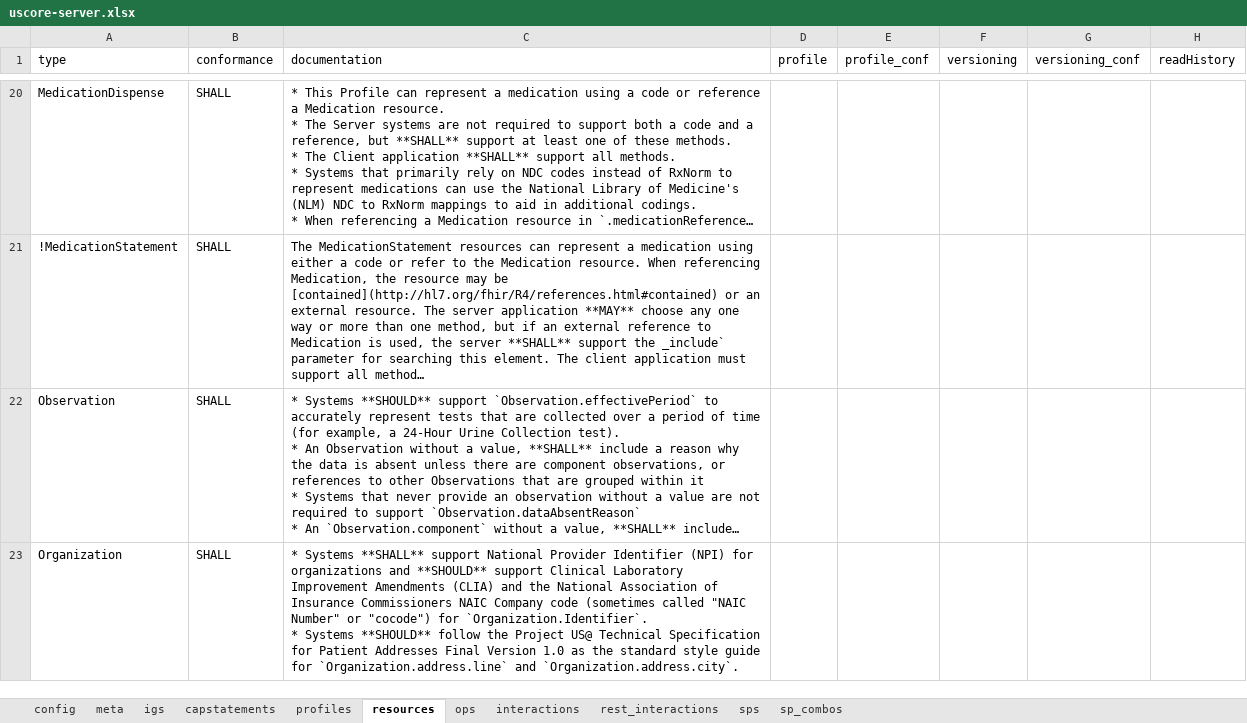
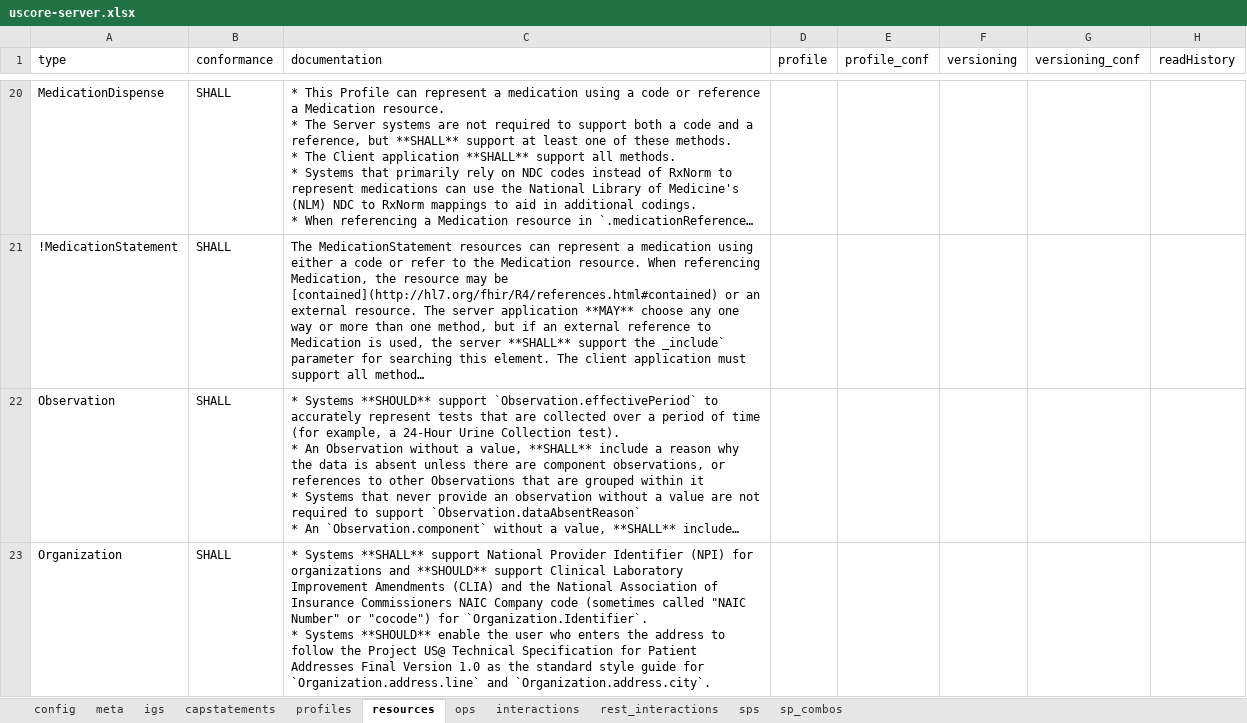
Before and after one commit to HL7/US-Core, an Excel workbook: input/resources_spreadsheets/uscore-server.xlsx, sheet resources, drawn as a sheet; only a part is shown, gaps mark what is left out; long unchanged cells end in …; values as stored, in another font and other column widths than the file's, no borders; conditional formats not drawn; the diff covers the shown part only; the diff names each change by its address in the sheet, - before the commit and + after, or states it on an @@ line.

Commit message:
FHIR-52994 : Update context for Sex Extension FHIR-51159: Non-substantive (Enhancement) Relax US@ address requirements (Pre-Applied) FHIR-53113 - Update US Core Race and Ethnicity Extension descriptions

```diff
--- a/input/resources_spreadsheets/uscore-server.xlsx (sheet resources)
+++ b/input/resources_spreadsheets/uscore-server.xlsx (sheet resources)
-C23 (documentation): …Systems **SHOULD** follow the…
+C23 (documentation): …Systems **SHOULD** enable the user who enters the address to follow the…
```
Also changed, not shown: 4 edited cells elsewhere in this sheet, 11 other files.
